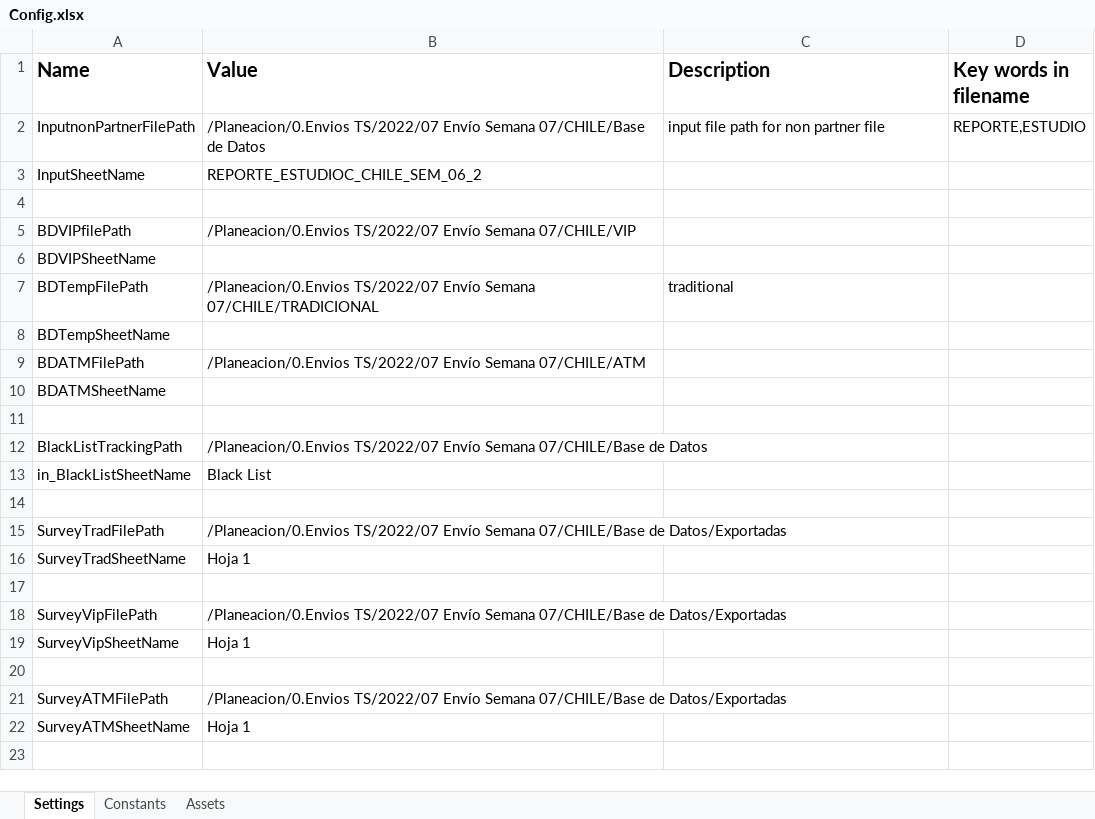
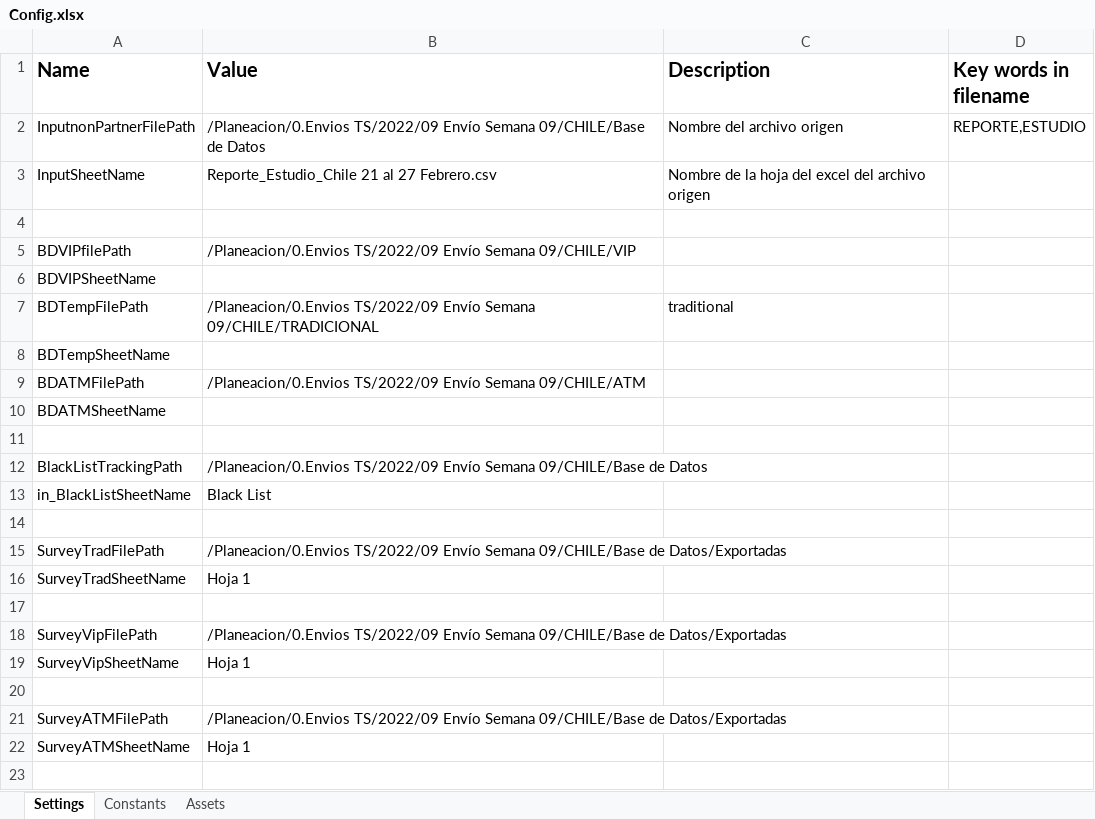
Before and after one commit to Tecnoyar/CinepolisChile, an Excel workbook: Data/Config.xlsx, sheet Settings, drawn as a sheet; only a part is shown; values as stored, in another font and other column widths than the file's, no borders; the diff names each change by its address in the sheet, - before the commit and + after, or states it on an @@ line.

Commit message:
process updated for directiro name

```diff
--- a/Data/Config.xlsx (sheet Settings)
+++ b/Data/Config.xlsx (sheet Settings)
-B2 (Value): /Planeacion/0.Envios TS/2022/07 Envío Semana 07/CHILE/Base de Datos
+B2 (Value): /Planeacion/0.Envios TS/2022/09 Envío Semana 09/CHILE/Base de Datos
-C2 (Description): input file path for non partner file
+C2 (Description): Nombre del archivo origen
-B3 (Value): REPORTE_ESTUDIOC_CHILE_SEM_06_2
+B3 (Value): Reporte_Estudio_Chile 21 al 27 Febrero.csv
-C3 (Description): (empty)
+C3 (Description): Nombre de la hoja del excel del archivo origen
-B5 (Value): /Planeacion/0.Envios TS/2022/07 Envío Semana 07/CHILE/VIP
+B5 (Value): /Planeacion/0.Envios TS/2022/09 Envío Semana 09/CHILE/VIP
-B7 (Value): /Planeacion/0.Envios TS/2022/07 Envío Semana 07/CHILE/TRADICIONAL
+B7 (Value): /Planeacion/0.Envios TS/2022/09 Envío Semana 09/CHILE/TRADICIONAL
-B9 (Value): /Planeacion/0.Envios TS/2022/07 Envío Semana 07/CHILE/ATM
+B9 (Value): /Planeacion/0.Envios TS/2022/09 Envío Semana 09/CHILE/ATM
-B12 (Value): /Planeacion/0.Envios TS/2022/07 Envío Semana 07/CHILE/Base de Datos
+B12 (Value): /Planeacion/0.Envios TS/2022/09 Envío Semana 09/CHILE/Base de Datos
-B15 (Value): /Planeacion/0.Envios TS/2022/07 Envío Semana 07/CHILE/Base de Datos/Exportadas
+B15 (Value): /Planeacion/0.Envios TS/2022/09 Envío Semana 09/CHILE/Base de Datos/Exportadas
-B18 (Value): /Planeacion/0.Envios TS/2022/07 Envío Semana 07/CHILE/Base de Datos/Exportadas
+B18 (Value): /Planeacion/0.Envios TS/2022/09 Envío Semana 09/CHILE/Base de Datos/Exportadas
-B21 (Value): /Planeacion/0.Envios TS/2022/07 Envío Semana 07/CHILE/Base de Datos/Exportadas
+B21 (Value): /Planeacion/0.Envios TS/2022/09 Envío Semana 09/CHILE/Base de Datos/Exportadas
```
Also changed, not shown: sheet Constants, 1 other file.
